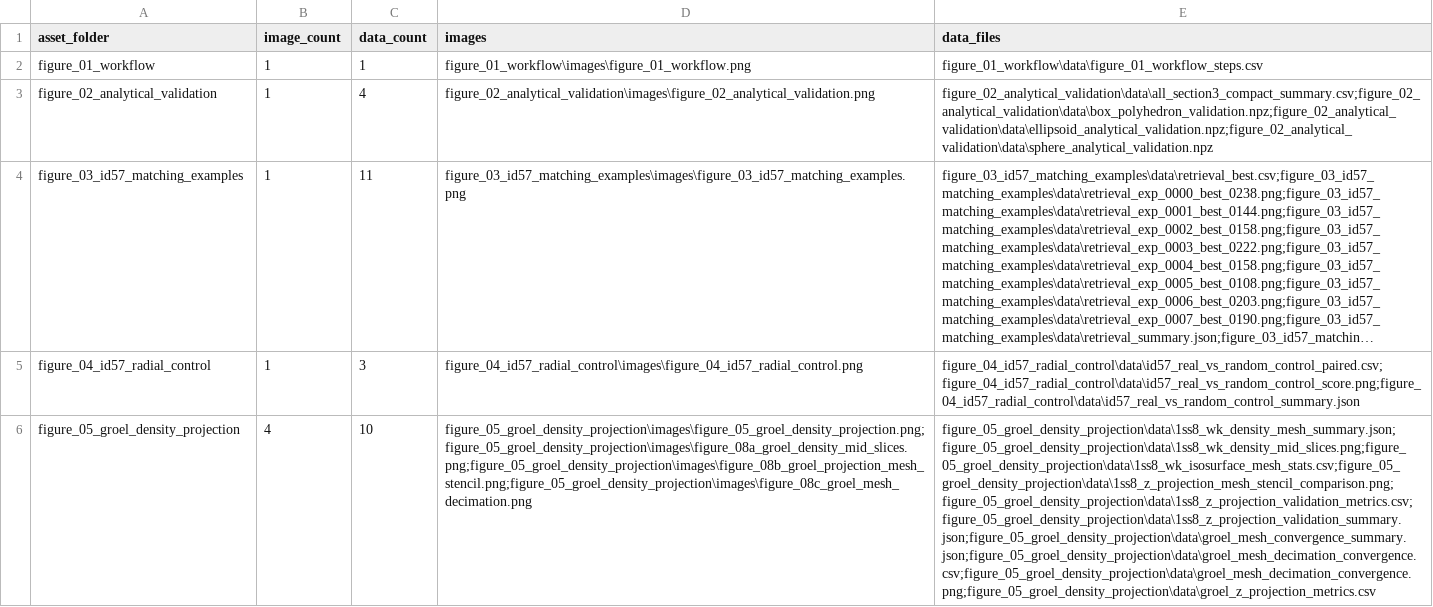
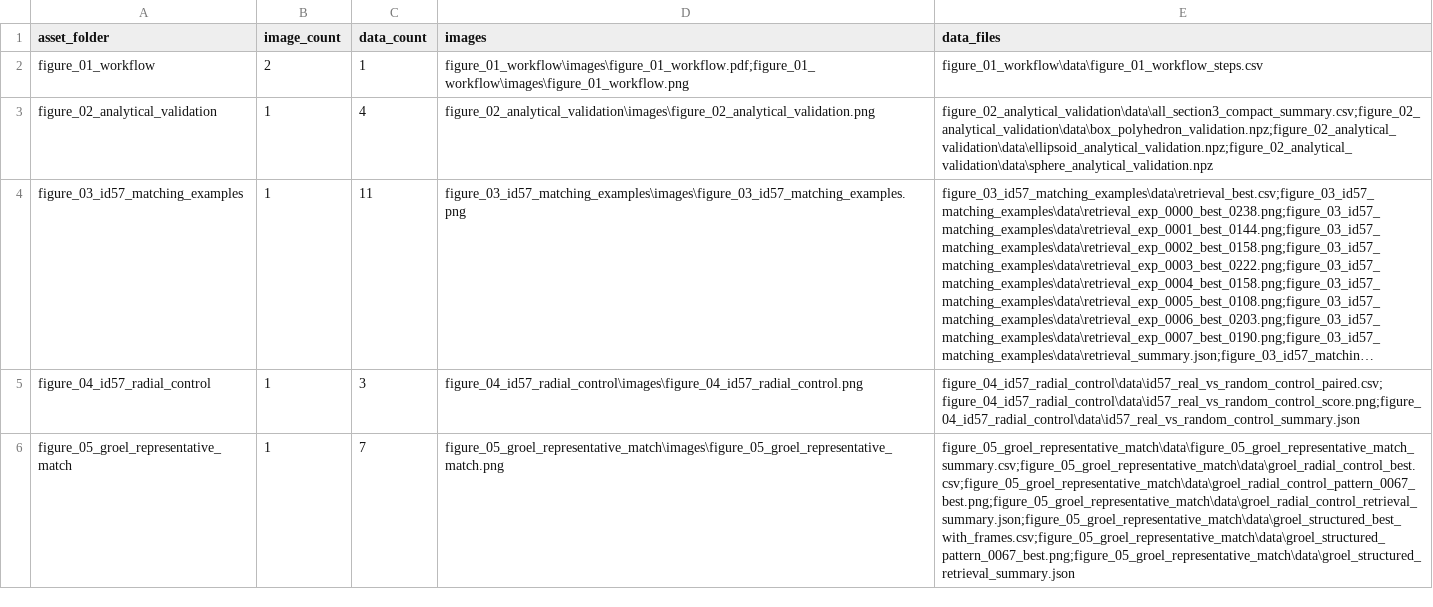
Before and after one commit to SCIMMS/SAXS-simulation, a CSV file: assets/main_manuscript/asset_manifest.csv, drawn as a sheet; long unchanged cells end in …; removed rows and columns are numbered as before the commit, all else as after; the diff names each change by its address in the sheet, - before the commit and + after, or states it on an @@ line.

```diff
--- a/assets/main_manuscript/asset_manifest.csv
+++ b/assets/main_manuscript/asset_manifest.csv
-B2 (image_count): 1
+B2 (image_count): 2
-D2 (images): figure_01_workflow\images\figure_01_workflow.png
+D2 (images): figure_01_workflow\images\figure_01_workflow.pdf;figure_01_workflow\images\figure_01_workflow.png
-row 6: figure_05_groel_density_projection | 4 | 10 | figure_05_groel_density_projection\images\figure_05_groel_density_projection.png;figure_05_groel_density_projection\images\figure_08a_groel_density_mid_slices.png;figure_05_groel_density_projection\images\figure_08b_groel_projection_mesh_stencil.png;figure_05_groel_density_projection\images\figure_08c_groel_mesh_decimation.png | figure_05_groel_density_projection\data\1ss8_wk_density_mesh_summary.json;figure_05_groel_density_projection\data\1ss8_wk_density_mid_slices.png;figure_05_groel_density_projection\data\1ss8_wk_isosurface_mesh_stats.csv;figure_05_groel_density_projection\data\1ss8_z_projection_mesh_stencil_comparison.png;figure_05_groel_density_projection\data\1ss8_z_projection_validation_metrics.csv;figure_05_groel_density_projection\data\1ss8_z_projection_validation_summary.json;figure_05_groel_density_projection\data\groel_mesh_convergence_summary.json;figure_05_groel_density_projection\data\groel_mesh_decimation_convergence.csv;figure_05_groel_density_projection\data\groel_mesh_decimation_convergence.png;figure_05_groel_density_projection\data\groel_z_projection_metrics.csv
+row 6: figure_05_groel_representative_match | 1 | 7 | figure_05_groel_representative_match\images\figure_05_groel_representative_match.png | figure_05_groel_representative_match\data\figure_05_groel_representative_match_summary.csv;figure_05_groel_representative_match\data\groel_radial_control_best.csv;figure_05_groel_representative_match\data\groel_radial_control_pattern_0067_best.png;figure_05_groel_representative_match\data\groel_radial_control_retrieval_summary.json;figure_05_groel_representative_match\data\groel_structured_best_with_frames.csv;figure_05_groel_representative_match\data\groel_structured_pattern_0067_best.png;figure_05_groel_representative_match\data\groel_structured_retrieval_summary.json
```
Also changed, not shown: assets/main_manuscript/figure_01_workflow/data/figure_01_workflow_steps.csv, assets/supplementary_information/supplementary_asset_manifest.csv, 53 other files.
